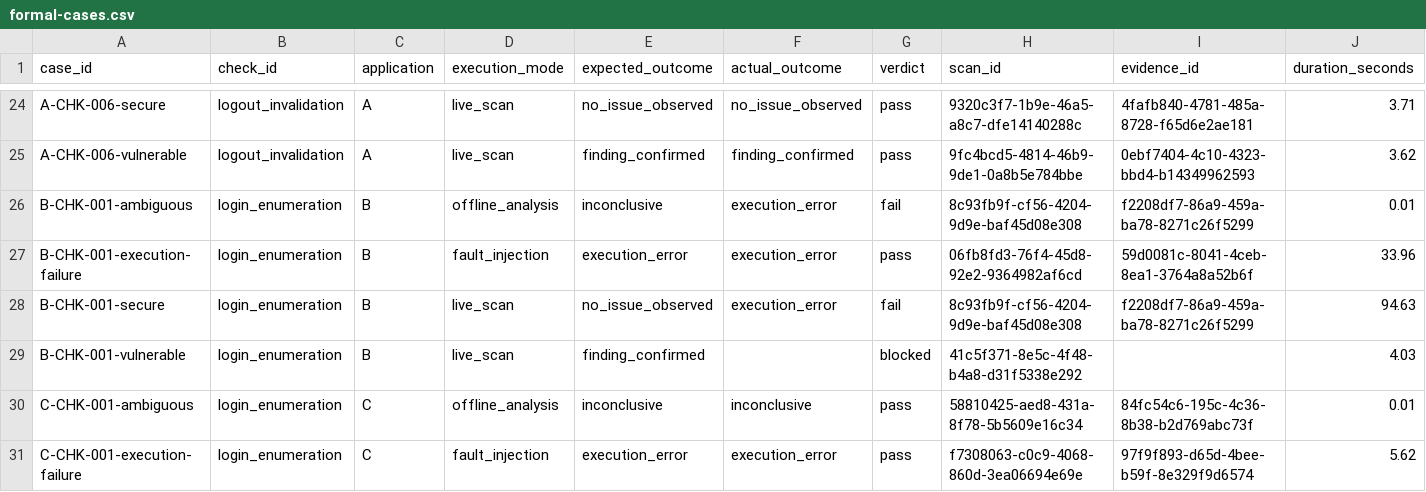
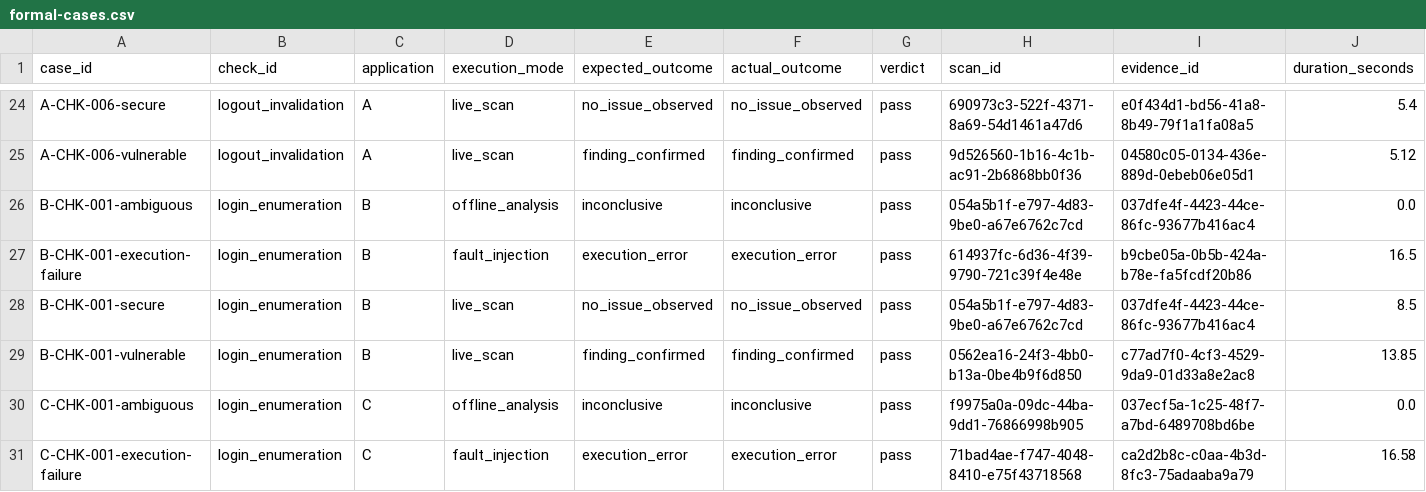
Before and after one commit to Sytechia2/AuthFlowGuard-Revamped, a CSV file: evaluation/reports/formal-cases.csv, drawn as a sheet; only a part is shown, gaps mark what is left out; the diff covers the shown part only; the diff names each change by its address in the sheet, - before the commit and + after, or states it on an @@ line.

```diff
--- a/evaluation/reports/formal-cases.csv
+++ b/evaluation/reports/formal-cases.csv
-H24 (scan_id): 9320c3f7-1b9e-46a5-a8c7-dfe14140288c
+H24 (scan_id): 690973c3-522f-4371-8a69-54d1461a47d6
-I24 (evidence_id): 4fafb840-4781-485a-8728-f65d6e2ae181
+I24 (evidence_id): e0f434d1-bd56-41a8-8b49-79f1a1fa08a5
-J24 (duration_seconds): 3.71
+J24 (duration_seconds): 5.4
-H25 (scan_id): 9fc4bcd5-4814-46b9-9de1-0a8b5e784bbe
+H25 (scan_id): 9d526560-1b16-4c1b-ac91-2b6868bb0f36
-I25 (evidence_id): 0ebf7404-4c10-4323-bbd4-b14349962593
+I25 (evidence_id): 04580c05-0134-436e-889d-0ebeb06e05d1
-J25 (duration_seconds): 3.62
+J25 (duration_seconds): 5.12
-F26 (actual_outcome): execution_error
+F26 (actual_outcome): inconclusive
-G26 (verdict): fail
+G26 (verdict): pass
-H26 (scan_id): 8c93fb9f-cf56-4204-9d9e-baf45d08e308
+H26 (scan_id): 054a5b1f-e797-4d83-9be0-a67e6762c7cd
-I26 (evidence_id): f2208df7-86a9-459a-ba78-8271c26f5299
+I26 (evidence_id): 037dfe4f-4423-44ce-86fc-93677b416ac4
-J26 (duration_seconds): 0.01
+J26 (duration_seconds): 0.0
-H27 (scan_id): 06fb8fd3-76f4-45d8-92e2-9364982af6cd
+H27 (scan_id): 614937fc-6d36-4f39-9790-721c39f4e48e
-I27 (evidence_id): 59d0081c-8041-4ceb-8ea1-3764a8a52b6f
+I27 (evidence_id): b9cbe05a-0b5b-424a-b78e-fa5fcdf20b86
-J27 (duration_seconds): 33.96
+J27 (duration_seconds): 16.5
-F28 (actual_outcome): execution_error
+F28 (actual_outcome): no_issue_observed
-G28 (verdict): fail
+G28 (verdict): pass
-H28 (scan_id): 8c93fb9f-cf56-4204-9d9e-baf45d08e308
+H28 (scan_id): 054a5b1f-e797-4d83-9be0-a67e6762c7cd
-I28 (evidence_id): f2208df7-86a9-459a-ba78-8271c26f5299
+I28 (evidence_id): 037dfe4f-4423-44ce-86fc-93677b416ac4
-J28 (duration_seconds): 94.63
+J28 (duration_seconds): 8.5
-F29 (actual_outcome): (empty)
+F29 (actual_outcome): finding_confirmed
-G29 (verdict): blocked
+G29 (verdict): pass
-H29 (scan_id): 41c5f371-8e5c-4f48-b4a8-d31f5338e292
+H29 (scan_id): 0562ea16-24f3-4bb0-b13a-0be4b9f6d850
-I29 (evidence_id): (empty)
+I29 (evidence_id): c77ad7f0-4cf3-4529-9da9-01d33a8e2ac8
-J29 (duration_seconds): 4.03
+J29 (duration_seconds): 13.85
-H30 (scan_id): 58810425-aed8-431a-8f78-5b5609e16c34
+H30 (scan_id): f9975a0a-09dc-44ba-9dd1-76866998b905
-I30 (evidence_id): 84fc54c6-195c-4c36-8b38-b2d769abc73f
+I30 (evidence_id): 037ecf5a-1c25-48f7-a7bd-6489708bd6be
-J30 (duration_seconds): 0.01
+J30 (duration_seconds): 0.0
-H31 (scan_id): f7308063-c0c9-4068-860d-3ea06694e69e
+H31 (scan_id): 71bad4ae-f747-4048-8410-e75f43718568
-I31 (evidence_id): 97f9f893-d65d-4bee-b59f-8e329f9d6574
+I31 (evidence_id): ca2d2b8c-c0aa-4b3d-8fc3-75adaaba9a79
-J31 (duration_seconds): 5.62
+J31 (duration_seconds): 16.58
```
Also changed, not shown: 102 edited cells elsewhere in this file, 4 other files.
